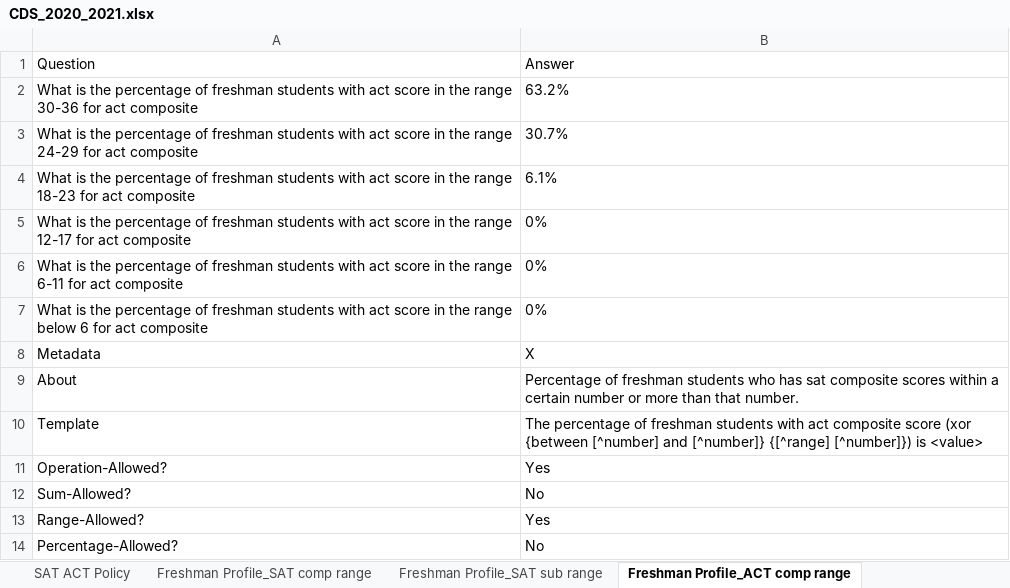
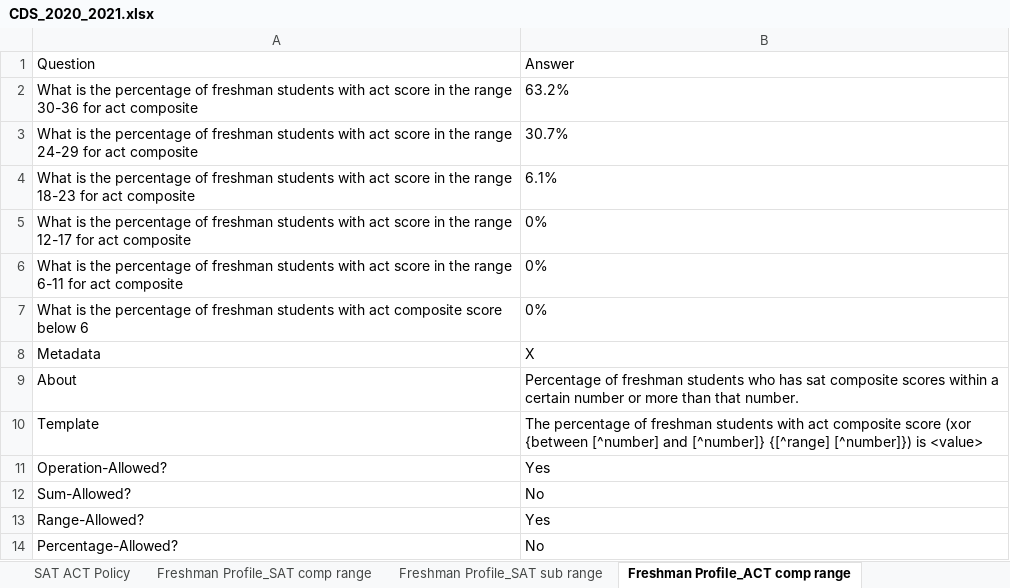
Before and after one commit to rhit-dingb/rhit_IRPA_2023, an Excel workbook: NewCDSDataFromClient/CDS_2020_2021.xlsx, sheet Freshman Profile_ACT comp range, drawn as a sheet; values as stored, in another font and other column widths than the file's, no borders; the diff names each change by its address in the sheet, - before the commit and + after, or states it on an @@ line.

```diff
--- a/NewCDSDataFromClient/CDS_2020_2021.xlsx (sheet Freshman Profile_ACT comp range)
+++ b/NewCDSDataFromClient/CDS_2020_2021.xlsx (sheet Freshman Profile_ACT comp range)
-A7: …with act score in the range below 6 for act composite
+A7: …with act composite score below 6
```
Also changed, not shown: sheet Cohort_2014, 24 other files.
